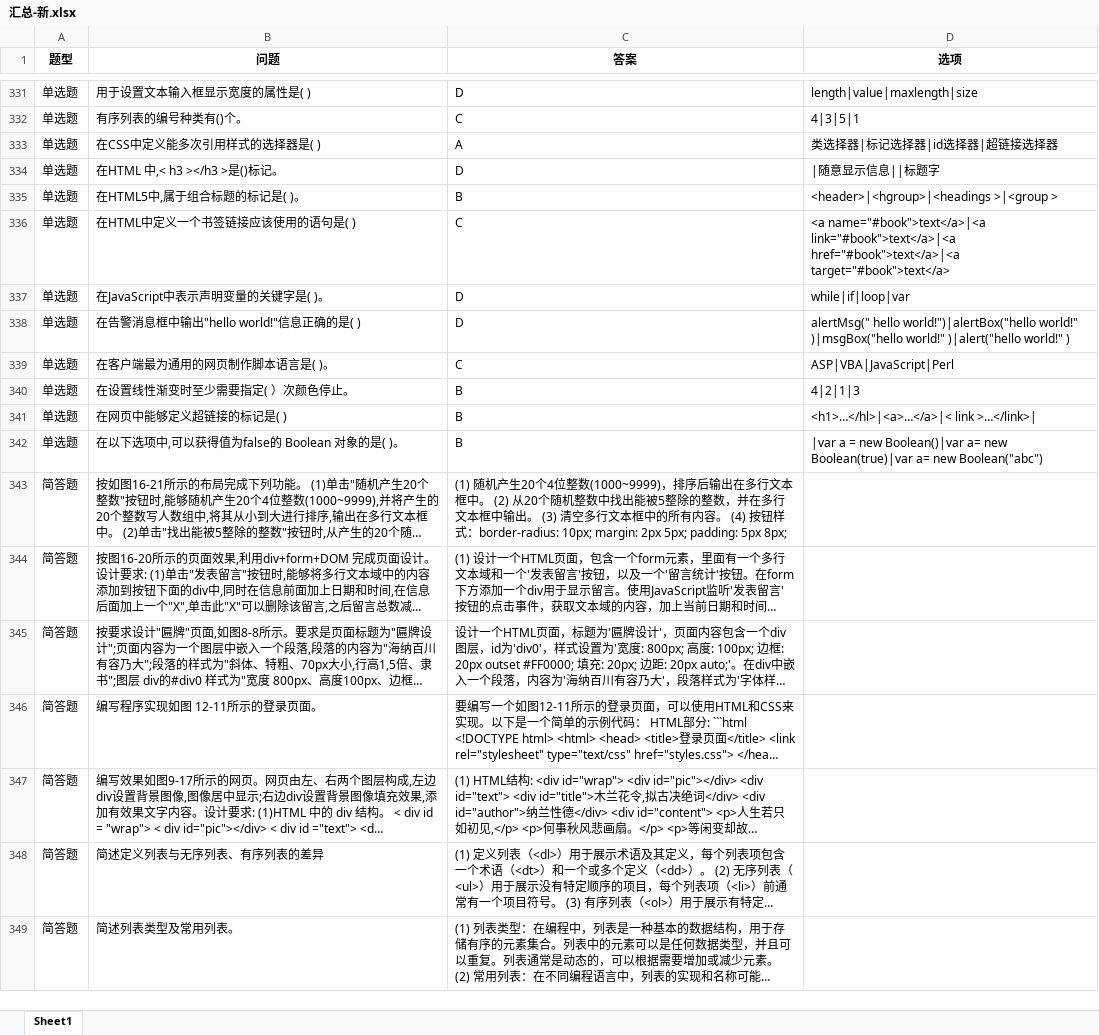
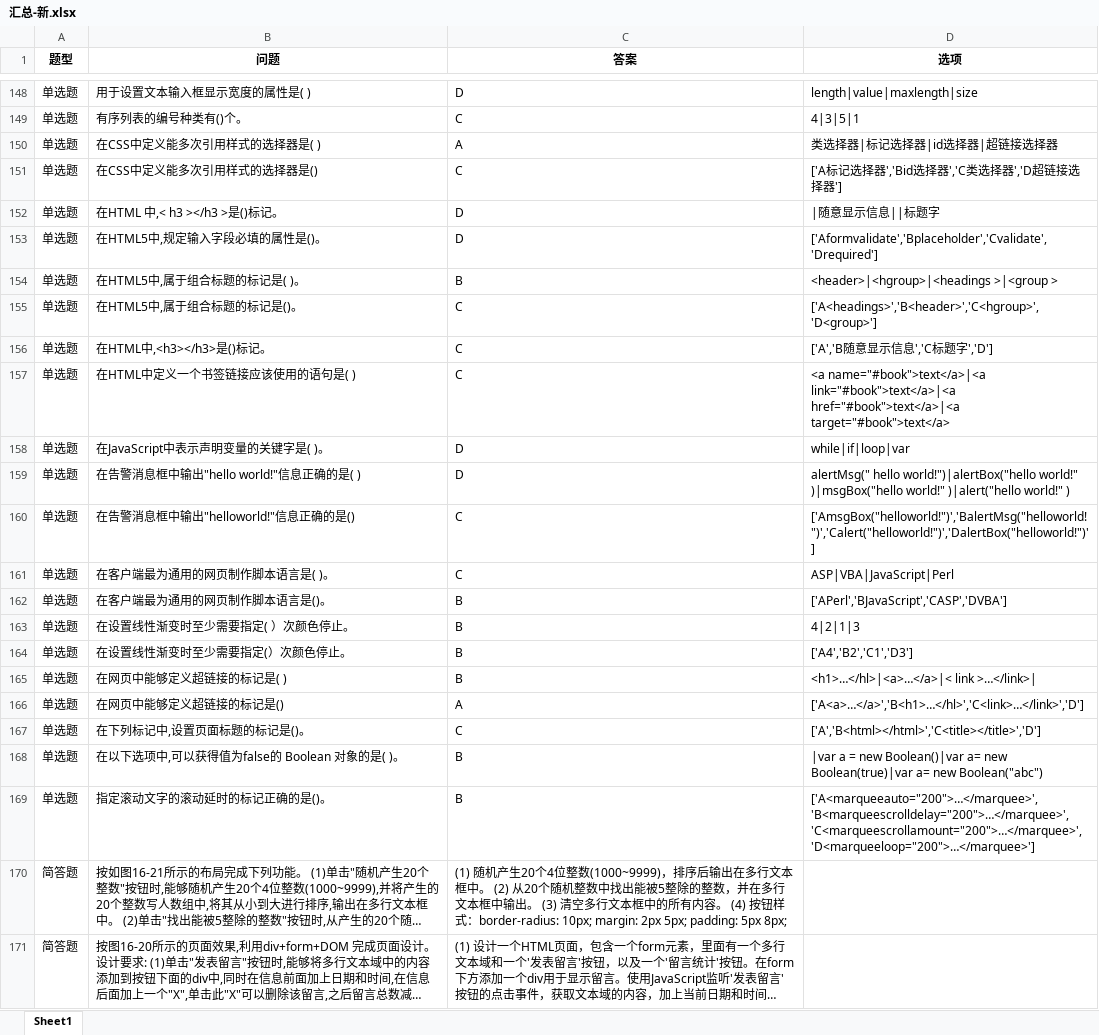
Before and after one commit to 2511285965/24-25-2-IT-Exam-Resources, an Excel workbook: Web前端技术/汇总-新.xlsx, sheet Sheet1, drawn as a sheet; only a part is shown, gaps mark what is left out; the shorter side is filled out with more unchanged rows; long unchanged cells end in …; values as stored, in another font and other column widths than the file's, no borders; the diff covers the shown part only; the diff names each change by its address in the sheet, - before the commit and + after, or states it on an @@ line.

Commit message:
Update 汇总-新.xlsx

```diff
--- a/Web前端技术/汇总-新.xlsx (sheet Sheet1)
+++ b/Web前端技术/汇总-新.xlsx (sheet Sheet1)
+row 151: 单选题 | 在CSS中定义能多次引用样式的选择器是() | C | ['A标记选择器','Bid选择器','C类选择器','D超链接选择器']
+row 153: 单选题 | 在HTML5中,规定输入字段必填的属性是()。 | D | ['Aformvalidate','Bplaceholder','Cvalidate','Drequired']
+row 155: 单选题 | 在HTML5中,属于组合标题的标记是()。 | C | ['A<headings>','B<header>','C<hgroup>','D<group>']
+row 156: 单选题 | 在HTML中,<h3></h3>是()标记。 | C | ['A','B随意显示信息','C标题字','D']
+row 160: 单选题 | 在告警消息框中输出"helloworld!"信息正确的是() | C | ['AmsgBox("helloworld!")','BalertMsg("helloworld!")','Calert("helloworld!")','DalertBox("helloworld!")']
+row 162: 单选题 | 在客户端最为通用的网页制作脚本语言是()。 | B | ['APerl','BJavaScript','CASP','DVBA']
+row 164: 单选题 | 在设置线性渐变时至少需要指定(）次颜色停止。 | B | ['A4','B2','C1','D3']
+row 166: 单选题 | 在网页中能够定义超链接的标记是() | A | ['A<a>…</a>','B<h1>…</hl>','C<link>…</link>','D']
+row 167: 单选题 | 在下列标记中,设置页面标题的标记是()。 | C | ['A','B<html></html>','C<title></title>','D']
+row 169: 单选题 | 指定滚动文字的滚动延时的标记正确的是()。 | B | ['A<marqueeauto="200">…</marquee>','B<marqueescrolldelay="200">…</marquee>','C<marqueescrollamount="200">…</marquee>','D<marqueeloop="200">…</marquee>']
```
Also changed, not shown: 79 added rows, 89 removed rows and 173 moved rows elsewhere in this sheet.
